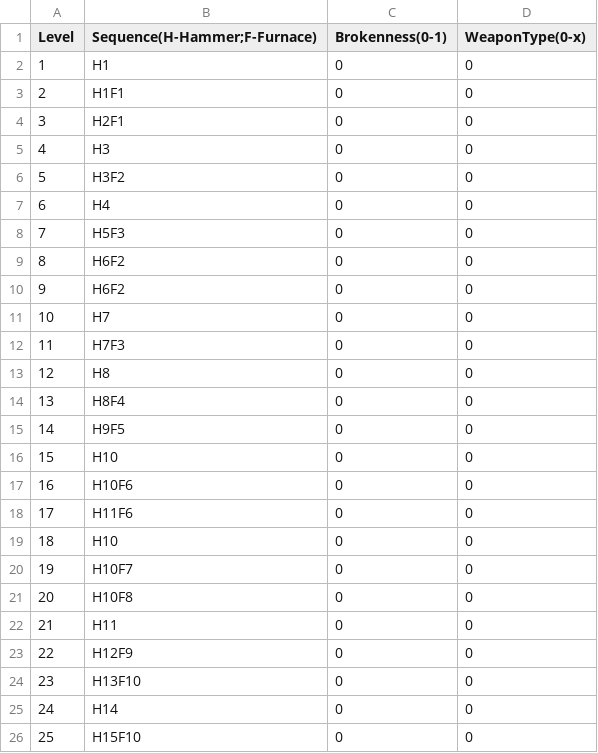
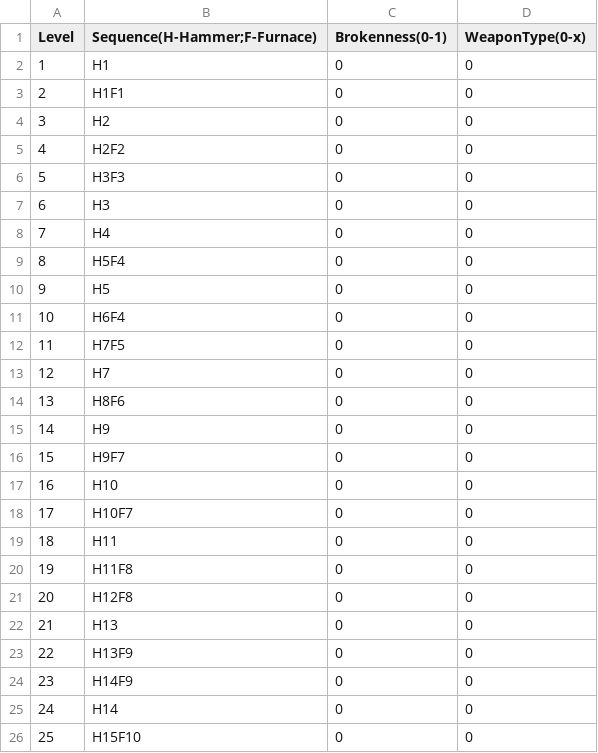
Before and after one commit to MaekellMina/GGJ2020, a CSV file: Assets/Resources/Texts/T_LevelProgression.csv, drawn as a sheet.

Commit message:
updated level progressions

```diff
--- a/Assets/Resources/Texts/T_LevelProgression.csv
+++ b/Assets/Resources/Texts/T_LevelProgression.csv
@@ -3,23 +3,23 @@ Level,Sequence(H-Hammer;F-Furnace),Brokenness(0-1),WeaponType(0-x)
 2,H1F1,0,0
-3,H2F1,0,0
-4,H3,0,0
-5,H3F2,0,0
-6,H4,0,0
-7,H5F3,0,0
-8,H6F2,0,0
-9,H6F2,0,0
-10,H7,0,0
-11,H7F3,0,0
-12,H8,0,0
-13,H8F4,0,0
-14,H9F5,0,0
-15,H10,0,0
-16,H10F6,0,0
-17,H11F6,0,0
-18,H10,0,0
-19,H10F7,0,0
-20,H10F8,0,0
-21,H11,0,0
-22,H12F9,0,0
-23,H13F10,0,0
+3,H2,0,0
+4,H2F2,0,0
+5,H3F3,0,0
+6,H3,0,0
+7,H4,0,0
+8,H5F4,0,0
+9,H5,0,0
+10,H6F4,0,0
+11,H7F5,0,0
+12,H7,0,0
+13,H8F6,0,0
+14,H9,0,0
+15,H9F7,0,0
+16,H10,0,0
+17,H10F7,0,0
+18,H11,0,0
+19,H11F8,0,0
+20,H12F8,0,0
+21,H13,0,0
+22,H13F9,0,0
+23,H14F9,0,0
 24,H14,0,0
```
Also changed, not shown: Assets/Resources/Texts/T_FurnaceProgression.csv, Assets/Resources/Texts/T_HammerProgression.csv.
